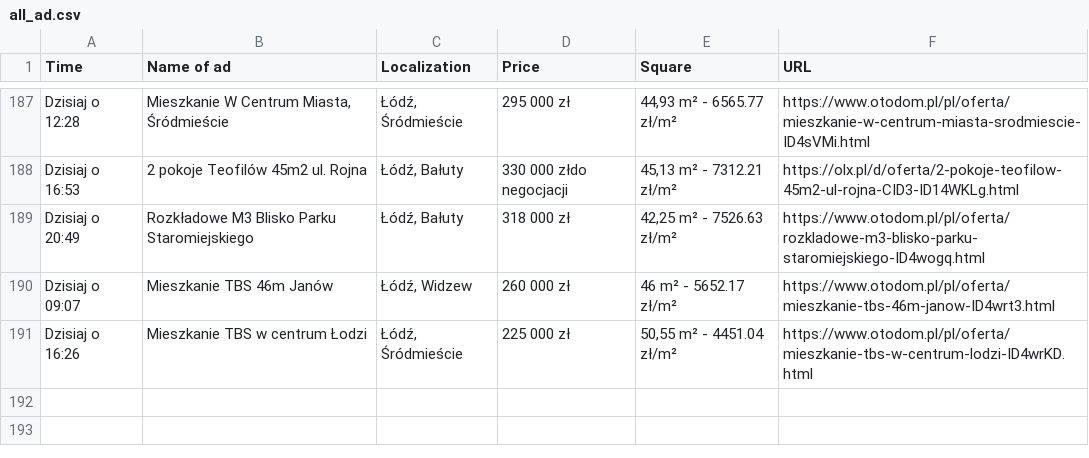
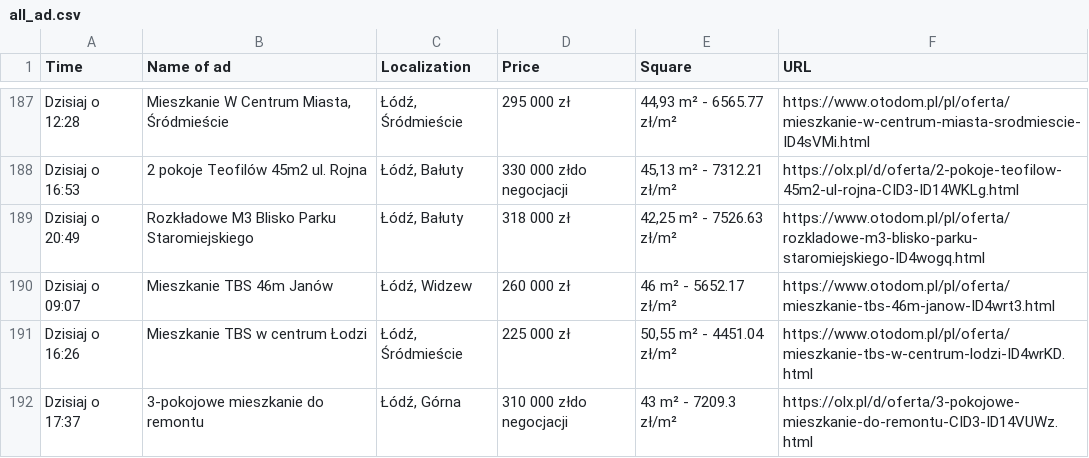
Before and after one commit to OleksandrGnatyuk/olx_parser_bot, a CSV file: csv/all_ad.csv, drawn as a sheet; only a part is shown, gaps mark what is left out.

```diff
--- a/csv/all_ad.csv
+++ b/csv/all_ad.csv
@@ -191 +191,2 @@ Dzisiaj o 09:07,Mieszkanie TBS 46m Janów,"Łódź, Widzew",260 000 zł,46 m² -
 Dzisiaj o 16:26,Mieszkanie TBS w centrum Łodzi,"Łódź, Śródmieście",225 000 zł,"50,55 m² - 4451.04 zł/m²",https://www.otodom.pl/pl/oferta/mieszkanie-tbs-w-centrum-lodzi-ID4wrKD.html
+Dzisiaj o 17:37,3-pokojowe mieszkanie do remontu,"Łódź, Górna",310 000 złdo negocjacji,43 m² - 7209.3 zł/m²,https://olx.pl/d/oferta/3-pokojowe-mieszkanie-do-remontu-CID3-ID14VUWz.html
```
